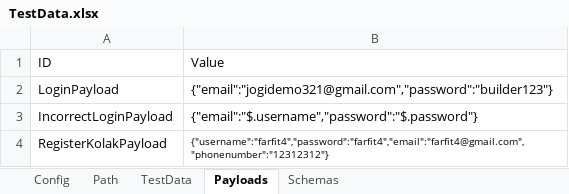
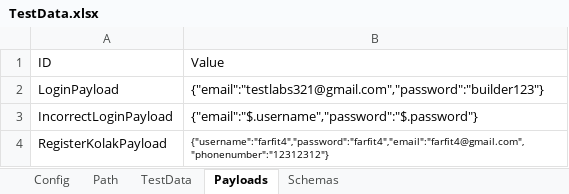
Before and after one commit to farfit/Task-JLQAAB8, an Excel workbook: resources/TestData.xlsx, sheet Payloads, drawn as a sheet; values as stored, in another font and other column widths than the file's, no borders; the diff names each change by its address in the sheet, - before the commit and + after, or states it on an @@ line.

Commit message:
update testdata

```diff
--- a/resources/TestData.xlsx (sheet Payloads)
+++ b/resources/TestData.xlsx (sheet Payloads)
-B2 (Value): {"email":"jogidemo321@gmail.com","password":"builder123"}
+B2 (Value): {"email":"testlabs321@gmail.com","password":"builder123"}
```
